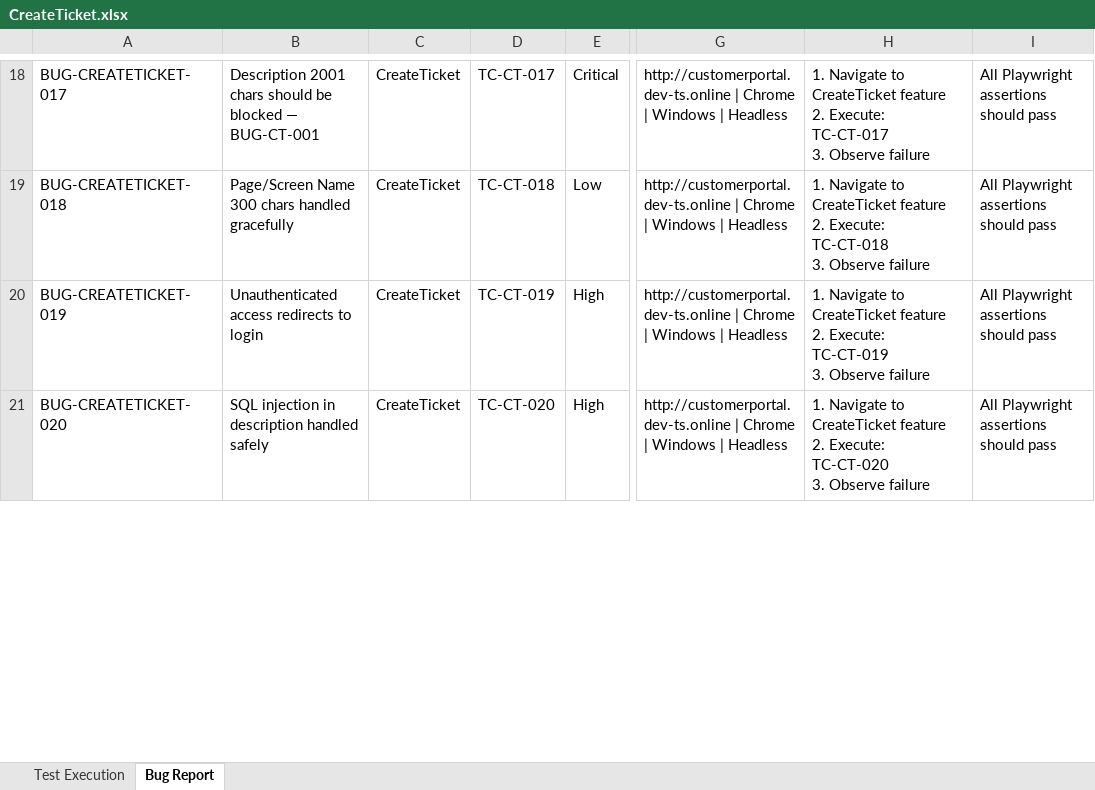
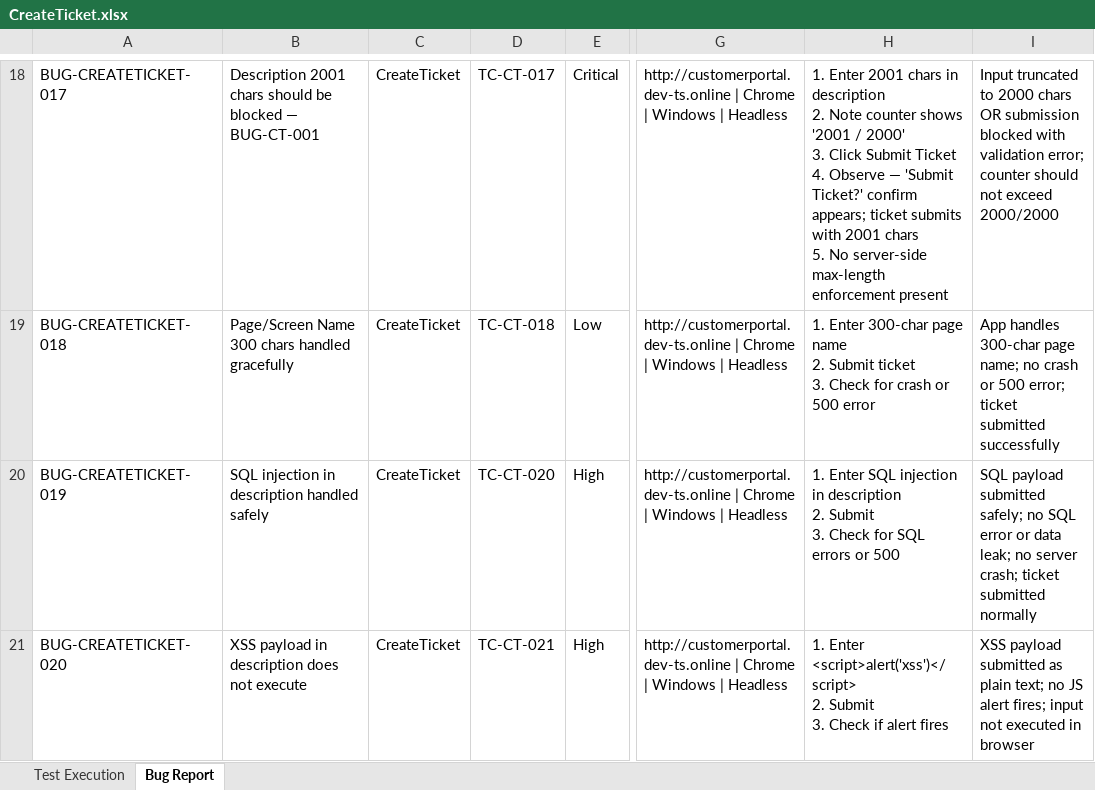
Before and after one commit to TestQueens555/Customer_connect, an Excel workbook: Test Execution Report_Git/Feature Reports/CreateTicket.xlsx, sheet Bug Report, drawn as a sheet; only a part is shown, gaps mark what is left out; values as stored, in another font and other column widths than the file's, no borders; ↵ is a line break in a cell; the diff covers the shown part only; the diff names each change by its address in the sheet, - before the commit and + after, or states it on an @@ line.

```diff
--- a/Test Execution Report_Git/Feature Reports/CreateTicket.xlsx (sheet Bug Report)
+++ b/Test Execution Report_Git/Feature Reports/CreateTicket.xlsx (sheet Bug Report)
-H18: 1. Navigate to CreateTicket feature ↵ 2. Execute: TC-CT-017 ↵ 3. Observe failure
+H18: 1. Enter 2001 chars in description ↵ 2. Note counter shows '2001 / 2000' ↵ 3. Click Submit Ticket ↵ 4. Observe — 'Submit Ticket?' confirm appears; ticket submits with 2001 chars ↵ 5. No server-side max-length enforcement present
-I18: All Playwright assertions should pass
+I18: Input truncated to 2000 chars OR submission blocked with validation error; counter should not exceed 2000/2000
-H19: 1. Navigate to CreateTicket feature ↵ 2. Execute: TC-CT-018 ↵ 3. Observe failure
+H19: 1. Enter 300-char page name ↵ 2. Submit ticket ↵ 3. Check for crash or 500 error
-I19: All Playwright assertions should pass
+I19: App handles 300-char page name; no crash or 500 error; ticket submitted successfully
-B20: Unauthenticated access redirects to login
+B20: SQL injection in description handled safely
-D20: TC-CT-019
+D20: TC-CT-020
-H20: 1. Navigate to CreateTicket feature ↵ 2. Execute: TC-CT-019 ↵ 3. Observe failure
+H20: 1. Enter SQL injection in description ↵ 2. Submit ↵ 3. Check for SQL errors or 500
-I20: All Playwright assertions should pass
+I20: SQL payload submitted safely; no SQL error or data leak; no server crash; ticket submitted normally
-B21: SQL injection in description handled safely
+B21: XSS payload in description does not execute
-D21: TC-CT-020
+D21: TC-CT-021
-H21: 1. Navigate to CreateTicket feature ↵ 2. Execute: TC-CT-020 ↵ 3. Observe failure
+H21: 1. Enter <script>alert('xss')</script> ↵ 2. Submit ↵ 3. Check if alert fires
-I21: All Playwright assertions should pass
+I21: XSS payload submitted as plain text; no JS alert fires; input not executed in browser
```
Also changed, not shown: 1 removed row and 50 edited cells elsewhere in this sheet, sheet Test Execution.
